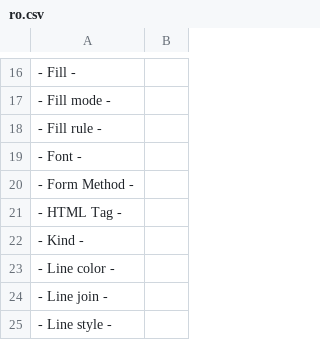
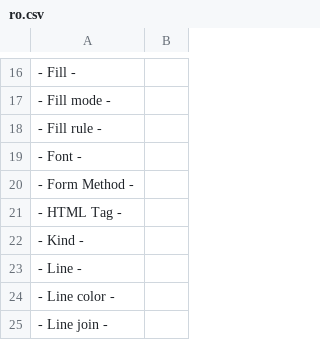
Before and after one commit to desech/desech-studio, a CSV file: build/i18n/ro.csv, drawn as a sheet; only a part is shown, gaps mark what is left out; the shorter side is filled out with more unchanged rows; the diff names each change by its address in the sheet, - before the commit and + after, or states it on an @@ line.

Commit message:
general values for text-decoration-line

```diff
--- a/build/i18n/ro.csv
+++ b/build/i18n/ro.csv
+row 23: - Line -
```
Also changed, not shown: build/i18n/template.csv, 5 other files.
